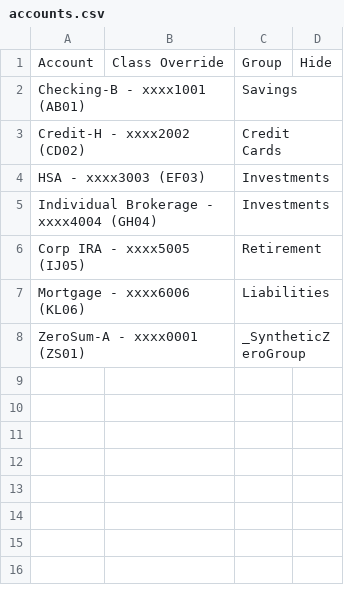
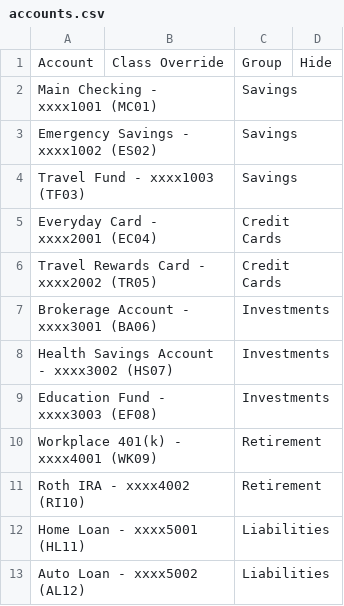
Before and after one commit to nccurry/portico, a CSV file: demo/data/accounts.csv, drawn as a sheet.

```diff
--- a/demo/data/accounts.csv
+++ b/demo/data/accounts.csv
@@ -1,8 +1,13 @@
 Account,Class Override,Group,Hide
-Checking-B - xxxx1001 (AB01),,Savings,
-Credit-H - xxxx2002 (CD02),,Credit Cards,
-HSA - xxxx3003 (EF03),,Investments,
-Individual Brokerage - xxxx4004 (GH04),,Investments,
-Corp IRA - xxxx5005 (IJ05),,Retirement,
-Mortgage - xxxx6006 (KL06),,Liabilities,
-ZeroSum-A - xxxx0001 (ZS01),,_SyntheticZeroGroup,
+Main Checking - xxxx1001 (MC01),,Savings,
+Emergency Savings - xxxx1002 (ES02),,Savings,
+Travel Fund - xxxx1003 (TF03),,Savings,
+Everyday Card - xxxx2001 (EC04),,Credit Cards,
+Travel Rewards Card - xxxx2002 (TR05),,Credit Cards,
+Brokerage Account - xxxx3001 (BA06),,Investments,
+Health Savings Account - xxxx3002 (HS07),,Investments,
+Education Fund - xxxx3003 (EF08),,Investments,
+Workplace 401(k) - xxxx4001 (WK09),,Retirement,
+Roth IRA - xxxx4002 (RI10),,Retirement,
+Home Loan - xxxx5001 (HL11),,Liabilities,
+Auto Loan - xxxx5002 (AL12),,Liabilities,
```
Also changed, not shown: demo/data/categories.csv, 11 other files.
